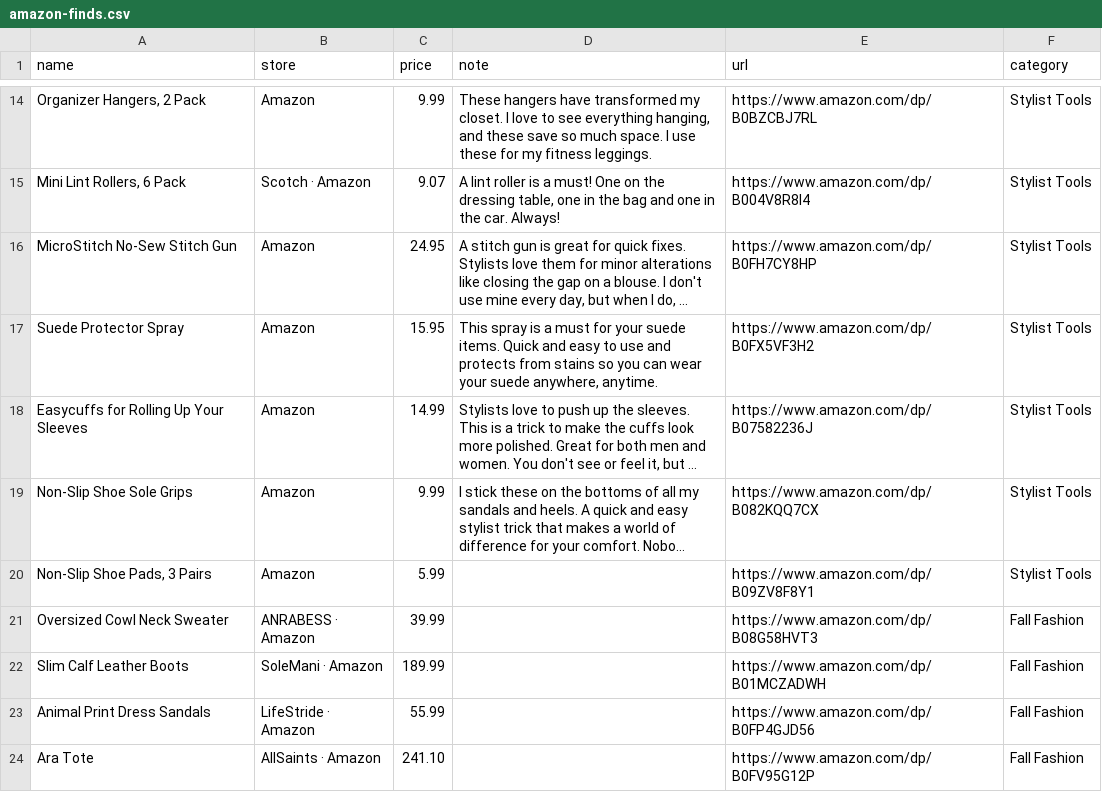
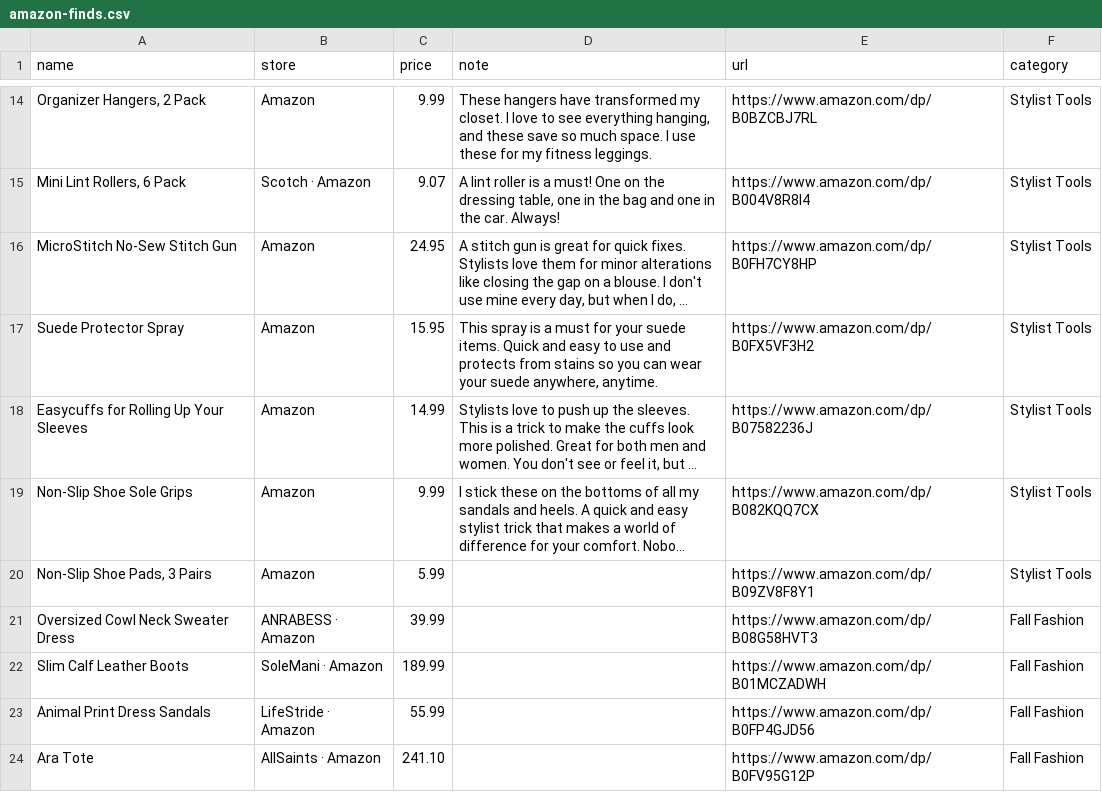
Before and after one commit to StyleStarApp/stylestar-app, a CSV file: data/amazon-finds.csv, drawn as a sheet; only a part is shown, gaps mark what is left out; long unchanged cells end in …; the diff names each change by its address in the sheet, - before the commit and + after, or states it on an @@ line.

```diff
--- a/data/amazon-finds.csv
+++ b/data/amazon-finds.csv
-A21 (name): Oversized Cowl Neck Sweater
+A21 (name): Oversized Cowl Neck Sweater Dress
```
Also changed, not shown: 4 other files.
